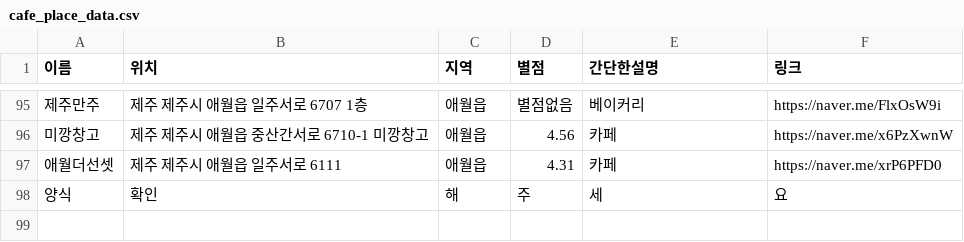
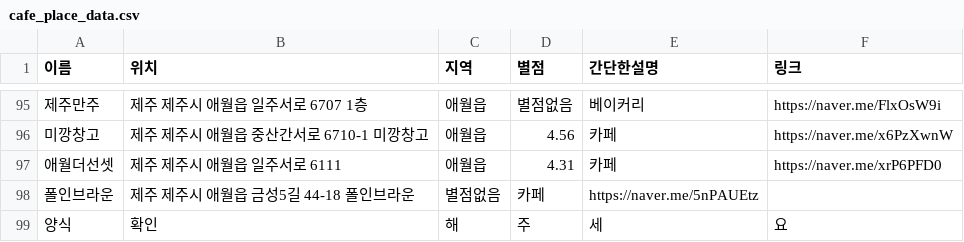
Before and after one commit to OSS-3-MINTAEK/Recomendataion_Place, a CSV file: cafe_place_data.csv, drawn as a sheet; only a part is shown, gaps mark what is left out; the diff names each change by its address in the sheet, - before the commit and + after, or states it on an @@ line.

Commit message:
추가

```diff
--- a/cafe_place_data.csv
+++ b/cafe_place_data.csv
+row 98: 폴인브라운 | 제주 제주시 애월읍 금성5길 44-18 폴인브라운 | 별점없음 | 카페 | https://naver.me/5nPAUEtz
```
